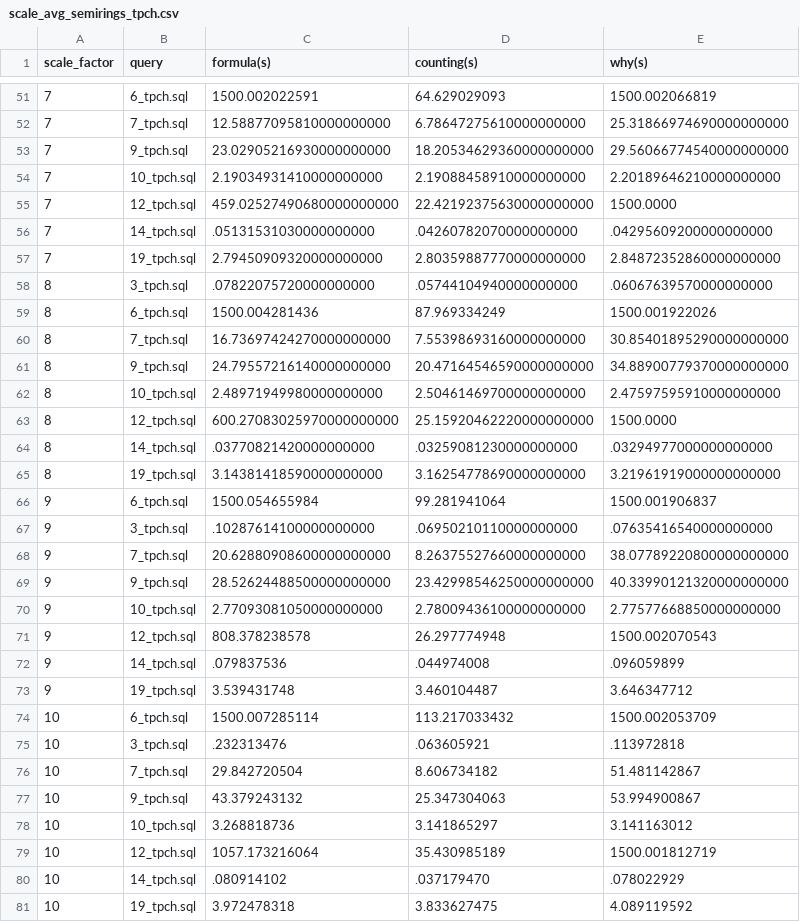
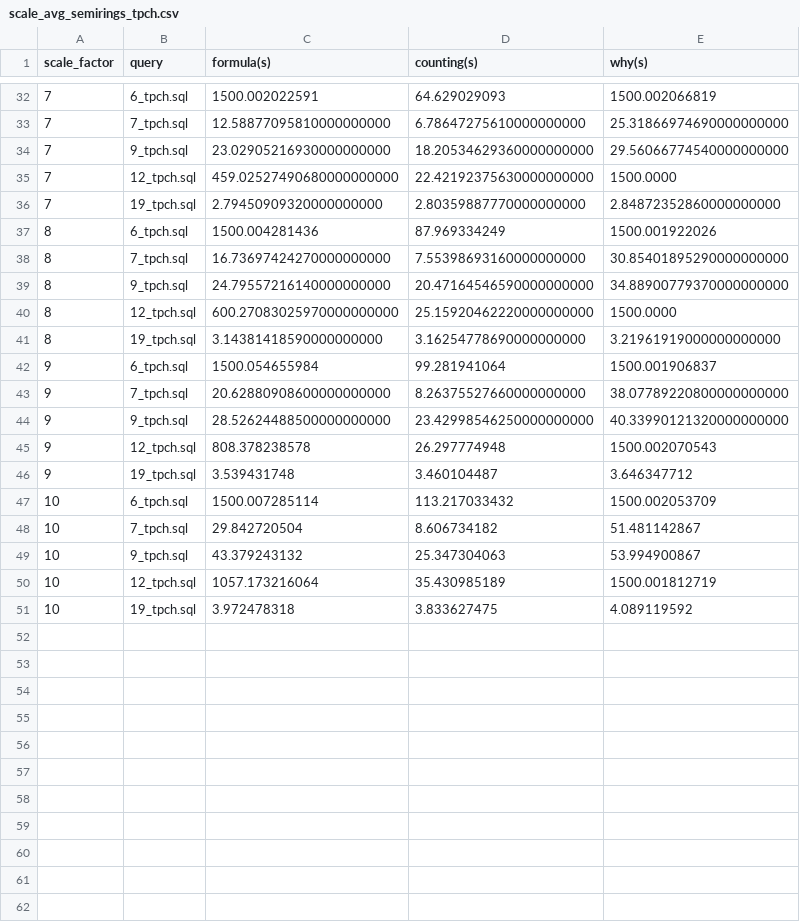
Before and after one commit to Aryak320/benchmark_suite, a CSV file: csv_plots/scale_avg_semirings_tpch.csv, drawn as a sheet; only a part is shown, gaps mark what is left out; the diff covers the shown part only; the diff names each change by its address in the sheet, - before the commit and + after, or states it on an @@ line.

Commit message:
modified plots

```diff
--- a/csv_plots/scale_avg_semirings_tpch.csv
+++ b/csv_plots/scale_avg_semirings_tpch.csv
-row 54: 7 | 10_tpch.sql | 2.19034931410000000000 | 2.19088458910000000000 | 2.20189646210000000000
-row 56: 7 | 14_tpch.sql | .05131531030000000000 | .04260782070000000000 | .04295609200000000000
-row 58: 8 | 3_tpch.sql | .07822075720000000000 | .05744104940000000000 | .06067639570000000000
-row 62: 8 | 10_tpch.sql | 2.48971949980000000000 | 2.50461469700000000000 | 2.47597595910000000000
-row 64: 8 | 14_tpch.sql | .03770821420000000000 | .03259081230000000000 | .03294977000000000000
-row 67: 9 | 3_tpch.sql | .10287614100000000000 | .06950210110000000000 | .07635416540000000000
-row 70: 9 | 10_tpch.sql | 2.77093081050000000000 | 2.78009436100000000000 | 2.77577668850000000000
-row 72: 9 | 14_tpch.sql | .079837536 | .044974008 | .096059899
-row 75: 10 | 3_tpch.sql | .232313476 | .063605921 | .113972818
-row 78: 10 | 10_tpch.sql | 3.268818736 | 3.141865297 | 3.141163012
-row 80: 10 | 14_tpch.sql | .080914102 | .037179470 | .078022929
```
Also changed, not shown: 19 removed rows elsewhere in this file, csv_plots/s_tpch_no_prov.csv, csv_plots/s_tpch_prov.csv, 2 other files.
